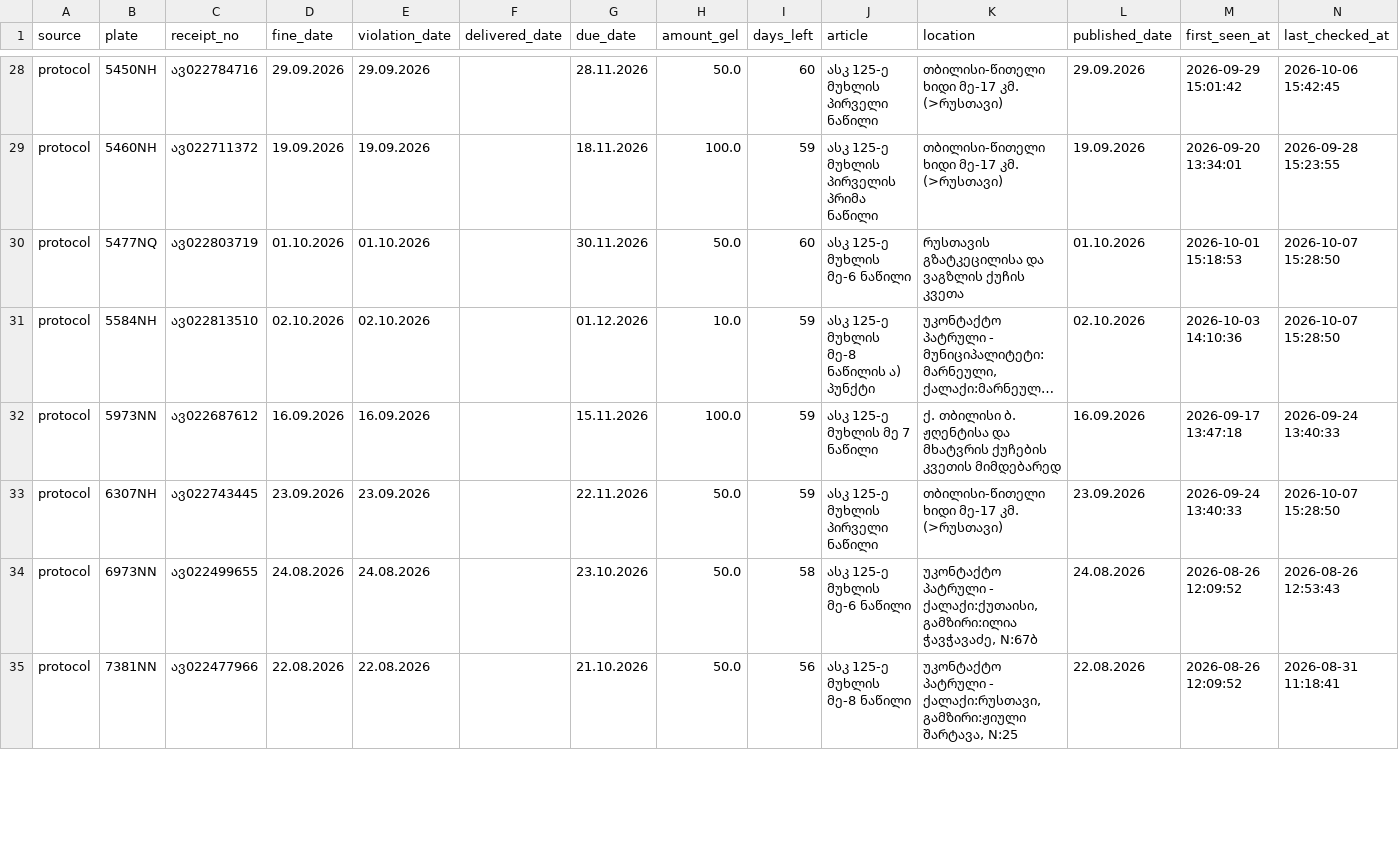
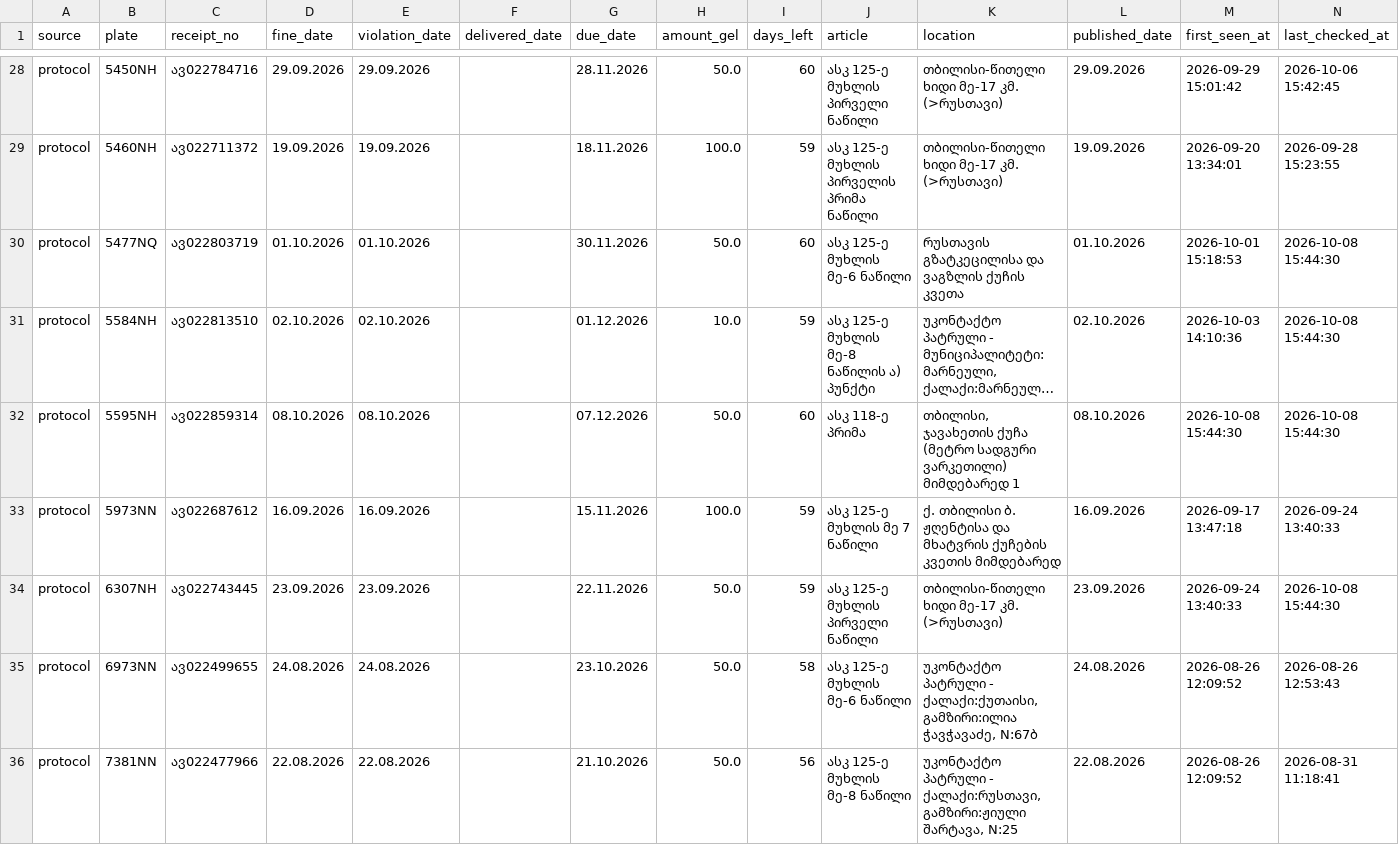
Before and after one commit to scythhe/car_fines, a CSV file: fines_ledger.csv, drawn as a sheet; only a part is shown, gaps mark what is left out; long unchanged cells end in …; addresses are those after the commit; the diff covers the shown part only; the diff names each change by its address in the sheet, - before the commit and + after, or states it on an @@ line.

```diff
--- a/fines_ledger.csv
+++ b/fines_ledger.csv
-N30:N31 (last_checked_at): 2026-10-07 15:28:50
+N30:N31 (last_checked_at): 2026-10-08 15:44:30
+row 32: protocol | 5595NH | ავ022859314 | 08.10.2026 | 08.10.2026 |  | 07.12.2026 | 50.0 | 60 | ასკ 118-ე პრიმა | თბილისი, ჯავახეთის ქუჩა (მეტრო სადგური ვარკეთილი) მიმდებარედ 1 | 08.10.2026 | 2026-10-08 15:44:30 | 2026-10-08 15:44:30
-N34 (last_checked_at): 2026-10-07 15:28:50
+N34 (last_checked_at): 2026-10-08 15:44:30
```
Also changed, not shown: 12 edited cells elsewhere in this file, check_log.csv.
